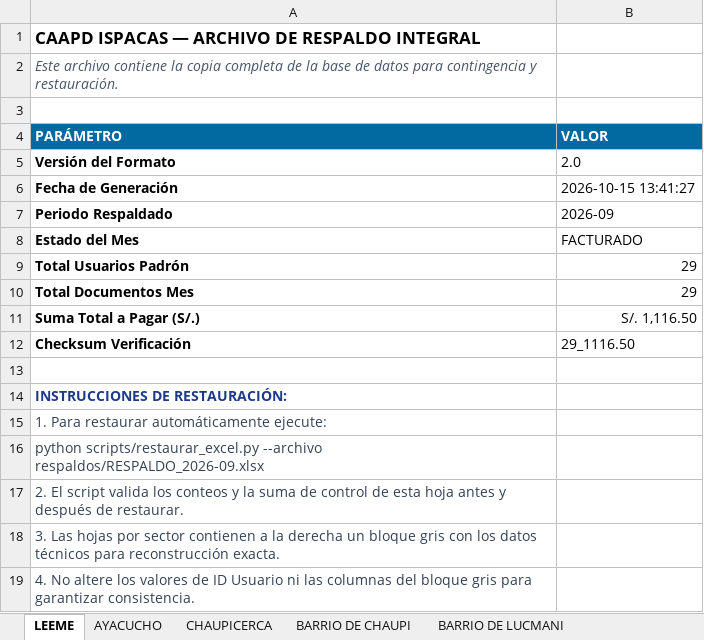
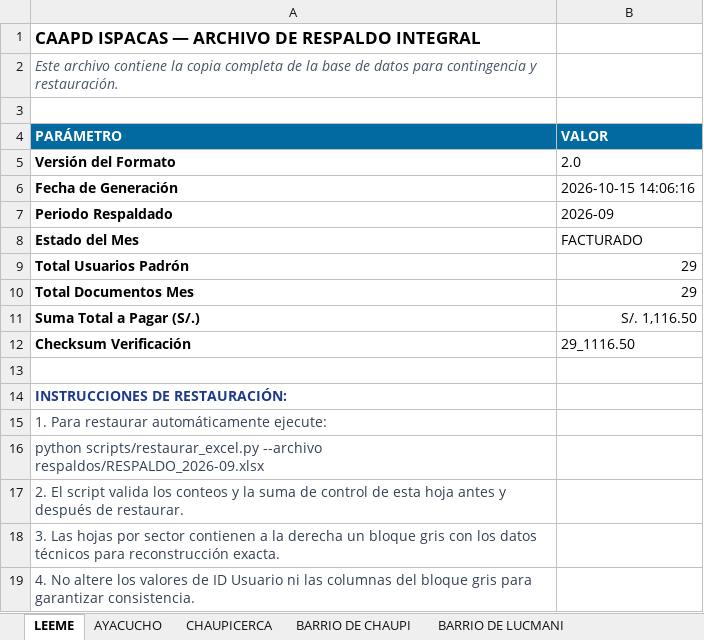
Before and after one commit to BryanLarico/caapd-facturacion, an Excel workbook: Documents/caapd-facturacion/escritorio/Base de datos/PADRON_MES_2026-09.xlsx, sheet LEEME, drawn as a sheet; values as stored, in another font and other column widths than the file's, no borders; the diff names each change by its address in the sheet, - before the commit and + after, or states it on an @@ line.

```diff
--- a/Documents/caapd-facturacion/escritorio/Base de datos/PADRON_MES_2026-09.xlsx (sheet LEEME)
+++ b/Documents/caapd-facturacion/escritorio/Base de datos/PADRON_MES_2026-09.xlsx (sheet LEEME)
-B6 (VALOR): 2026-10-15 13:41:27
+B6 (VALOR): 2026-10-15 14:06:16
```
Also changed, not shown: 1 other file.
